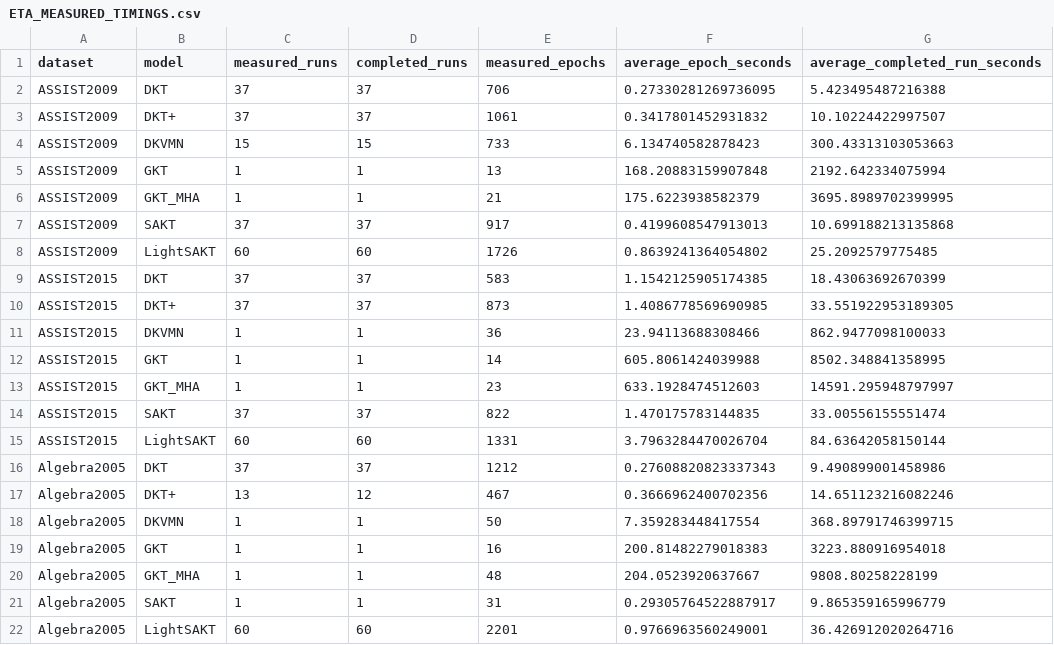
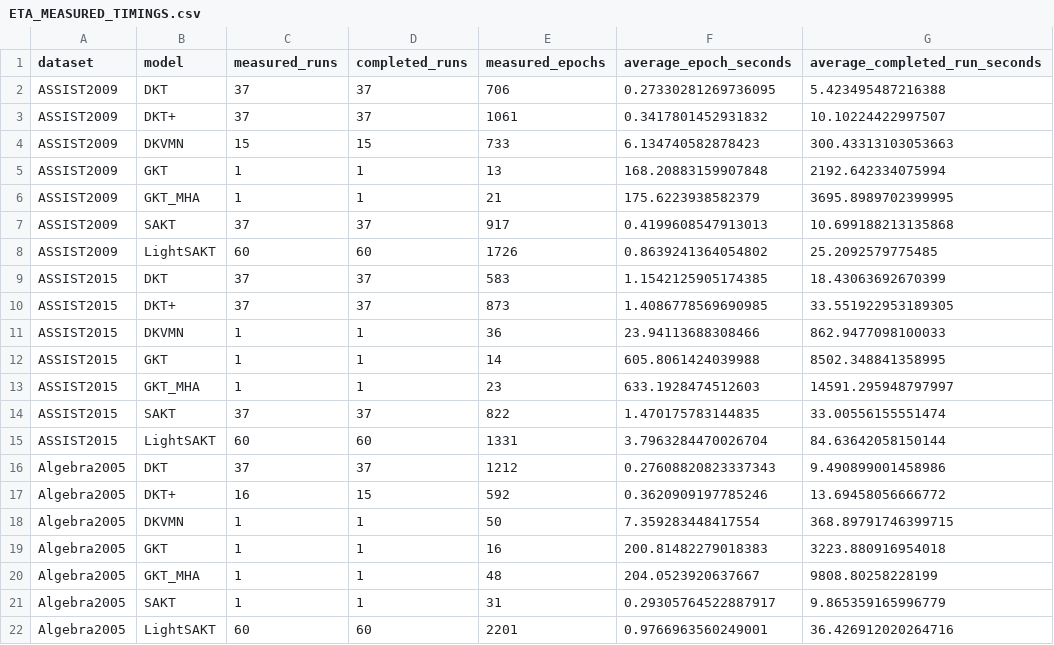
Before and after one commit to Tanishgupta28/LightSAKT2, a CSV file: reports/ETA_MEASURED_TIMINGS.csv, drawn as a sheet; removed rows and columns are numbered as before the commit, all else as after; the diff names each change by its address in the sheet, - before the commit and + after, or states it on an @@ line.

```diff
--- a/reports/ETA_MEASURED_TIMINGS.csv
+++ b/reports/ETA_MEASURED_TIMINGS.csv
-row 17: Algebra2005 | DKT+ | 13 | 12 | 467 | 0.3666962400702356 | 14.651123216082246
+row 17: Algebra2005 | DKT+ | 16 | 15 | 592 | 0.3620909197785246 | 13.69458056666772
```
Also changed, not shown: reports/ETA_PHASE_MODEL_DATASET.csv, reports/ETA_REMAINING_RUNS.csv, 39 other files.
